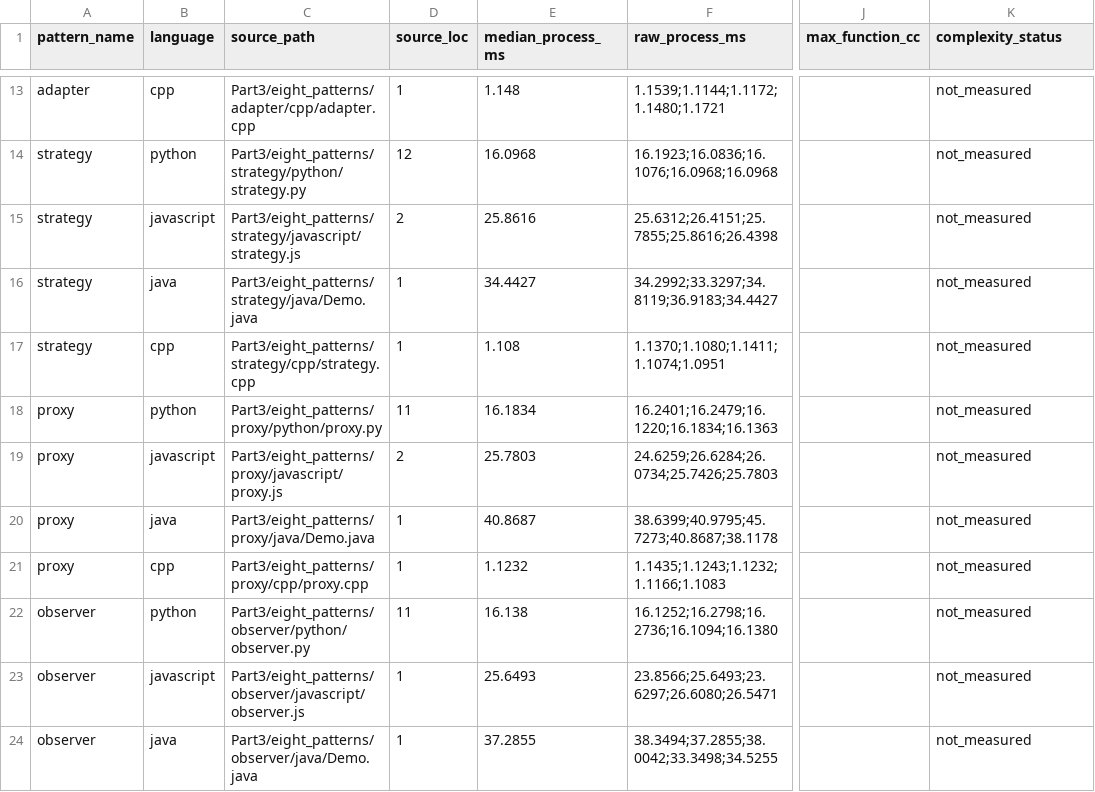
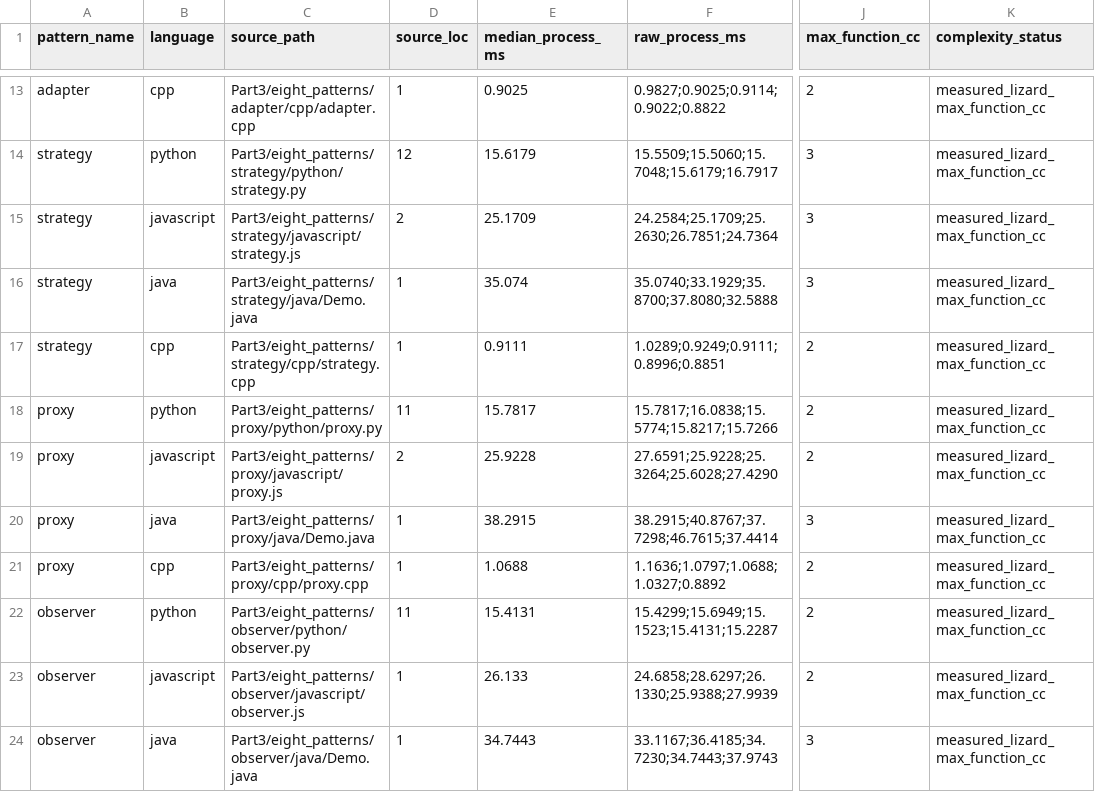
Before and after one commit to Kartheek-3/23CSE455_DP_CaseStudy, a CSV file: A5/Part3/eight_patterns/measured_results.csv, drawn as a sheet; only a part is shown, gaps mark what is left out; the diff covers the shown part only; the diff names each change by its address in the sheet, - before the commit and + after, or states it on an @@ line.

```diff
--- a/A5/Part3/eight_patterns/measured_results.csv
+++ b/A5/Part3/eight_patterns/measured_results.csv
-E13 (median_process_ms): 1.148
+E13 (median_process_ms): 0.9025
-F13 (raw_process_ms): 1.1539;1.1144;1.1172;1.1480;1.1721
+F13 (raw_process_ms): 0.9827;0.9025;0.9114;0.9022;0.8822
-J13 (max_function_cc): (empty)
+J13 (max_function_cc): 2
-K13:K24 (complexity_status): not_measured
+K13:K24 (complexity_status): measured_lizard_max_function_cc
-E14 (median_process_ms): 16.0968
+E14 (median_process_ms): 15.6179
-F14 (raw_process_ms): 16.1923;16.0836;16.1076;16.0968;16.0968
+F14 (raw_process_ms): 15.5509;15.5060;15.7048;15.6179;16.7917
-J14:J16 (max_function_cc): (empty)
+J14:J16 (max_function_cc): 3
-E15 (median_process_ms): 25.8616
+E15 (median_process_ms): 25.1709
-F15 (raw_process_ms): 25.6312;26.4151;25.7855;25.8616;26.4398
+F15 (raw_process_ms): 24.2584;25.1709;25.2630;26.7851;24.7364
-E16 (median_process_ms): 34.4427
+E16 (median_process_ms): 35.074
-F16 (raw_process_ms): 34.2992;33.3297;34.8119;36.9183;34.4427
+F16 (raw_process_ms): 35.0740;33.1929;35.8700;37.8080;32.5888
-E17 (median_process_ms): 1.108
+E17 (median_process_ms): 0.9111
-F17 (raw_process_ms): 1.1370;1.1080;1.1411;1.1074;1.0951
+F17 (raw_process_ms): 1.0289;0.9249;0.9111;0.8996;0.8851
-J17:J19 (max_function_cc): (empty)
+J17:J19 (max_function_cc): 2
-E18 (median_process_ms): 16.1834
+E18 (median_process_ms): 15.7817
-F18 (raw_process_ms): 16.2401;16.2479;16.1220;16.1834;16.1363
+F18 (raw_process_ms): 15.7817;16.0838;15.5774;15.8217;15.7266
-E19 (median_process_ms): 25.7803
+E19 (median_process_ms): 25.9228
-F19 (raw_process_ms): 24.6259;26.6284;26.0734;25.7426;25.7803
+F19 (raw_process_ms): 27.6591;25.9228;25.3264;25.6028;27.4290
-E20 (median_process_ms): 40.8687
+E20 (median_process_ms): 38.2915
-F20 (raw_process_ms): 38.6399;40.9795;45.7273;40.8687;38.1178
+F20 (raw_process_ms): 38.2915;40.8767;37.7298;46.7615;37.4414
-J20 (max_function_cc): (empty)
+J20 (max_function_cc): 3
-E21 (median_process_ms): 1.1232
+E21 (median_process_ms): 1.0688
-F21 (raw_process_ms): 1.1435;1.1243;1.1232;1.1166;1.1083
+F21 (raw_process_ms): 1.1636;1.0797;1.0688;1.0327;0.8892
-J21:J23 (max_function_cc): (empty)
+J21:J23 (max_function_cc): 2
-E22 (median_process_ms): 16.138
+E22 (median_process_ms): 15.4131
-F22 (raw_process_ms): 16.1252;16.2798;16.2736;16.1094;16.1380
+F22 (raw_process_ms): 15.4299;15.6949;15.1523;15.4131;15.2287
-E23 (median_process_ms): 25.6493
+E23 (median_process_ms): 26.133
-F23 (raw_process_ms): 23.8566;25.6493;23.6297;26.6080;26.5471
+F23 (raw_process_ms): 24.6858;28.6297;26.1330;25.9388;27.9939
-E24 (median_process_ms): 37.2855
+E24 (median_process_ms): 34.7443
-F24 (raw_process_ms): 38.3494;37.2855;38.0042;33.3498;34.5255
+F24 (raw_process_ms): 33.1167;36.4185;34.7230;34.7443;37.9743
-J24 (max_function_cc): (empty)
+J24 (max_function_cc): 3
```
Also changed, not shown: 80 edited cells elsewhere in this file, 2 other files.
